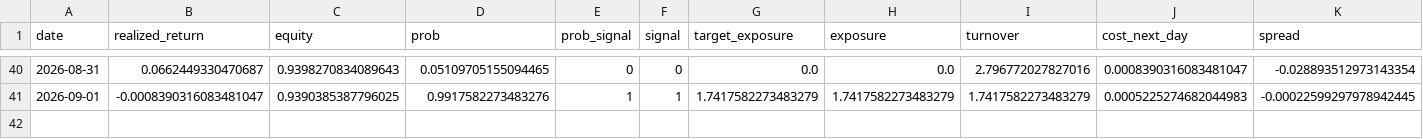
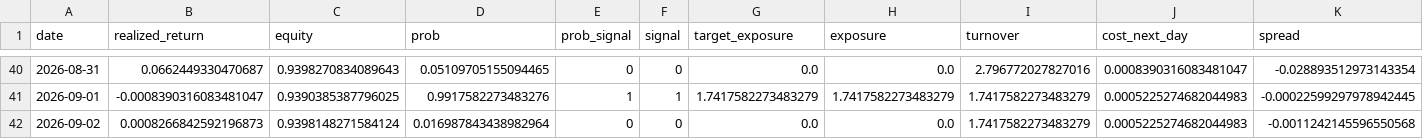
Before and after one commit to axt-22/fx-paper-trader1, a CSV file: docs/data/trade_log.csv, drawn as a sheet; only a part is shown, gaps mark what is left out; rows hold the shown columns only; the diff names each change by its address in the sheet, - before the commit and + after, or states it on an @@ line.

```diff
--- a/docs/data/trade_log.csv
+++ b/docs/data/trade_log.csv
+row 42: 2026-09-02 | 0.0008266842592196873 | 0.9398148271584124 | 0.016987843438982964 | 0 | 0 | 0.0 | 0.0 | 1.7417582273483279 | 0.0005225274682044983 | -0.0011242145596550568
```
Also changed, not shown: 1 other file.
